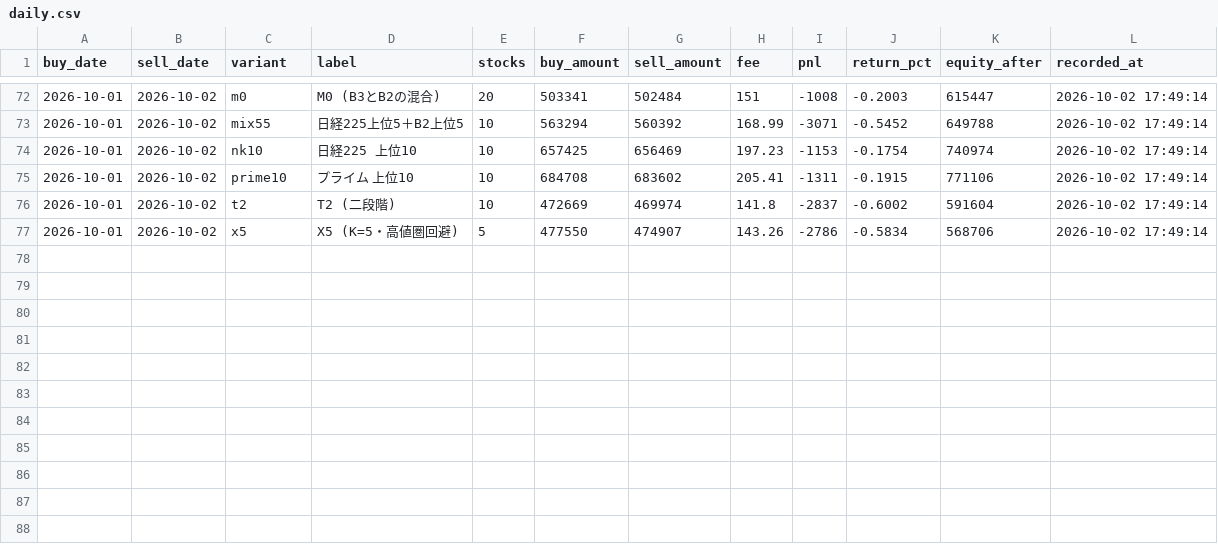
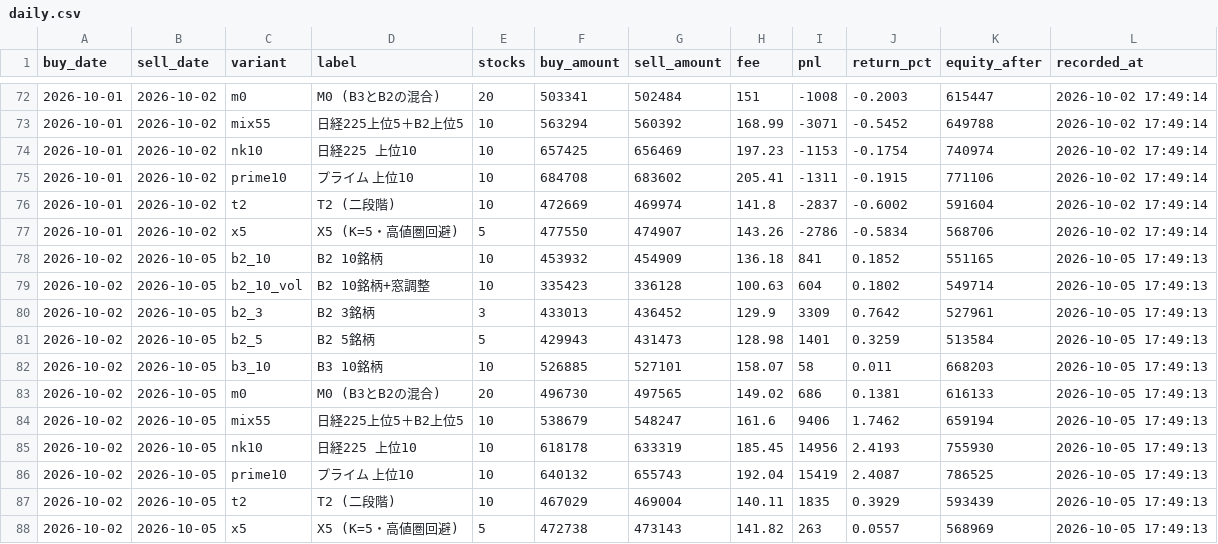
Before and after one commit to hiroto-k0306/kabu-b2, a CSV file: reports/forward_test/daily.csv, drawn as a sheet; only a part is shown, gaps mark what is left out.

```diff
--- a/reports/forward_test/daily.csv
+++ b/reports/forward_test/daily.csv
@@ -77 +77,12 @@
 "2026-10-01","2026-10-02","x5","X5 (K=5・高値圏回避)","5","477550","474907","143.26","-2786","-0.5834","568706","2026-10-02 17:49:14"
+"2026-10-02","2026-10-05","b2_10","B2 10銘柄","10","453932","454909","136.18","841","0.1852","551165","2026-10-05 17:49:13"
+"2026-10-02","2026-10-05","b2_10_vol","B2 10銘柄+窓調整","10","335423","336128","100.63","604","0.1802","549714","2026-10-05 17:49:13"
+"2026-10-02","2026-10-05","b2_3","B2 3銘柄","3","433013","436452","129.9","3309","0.7642","527961","2026-10-05 17:49:13"
+"2026-10-02","2026-10-05","b2_5","B2 5銘柄","5","429943","431473","128.98","1401","0.3259","513584","2026-10-05 17:49:13"
+"2026-10-02","2026-10-05","b3_10","B3 10銘柄","10","526885","527101","158.07","58","0.011","668203","2026-10-05 17:49:13"
+"2026-10-02","2026-10-05","m0","M0 (B3とB2の混合)","20","496730","497565","149.02","686","0.1381","616133","2026-10-05 17:49:13"
+"2026-10-02","2026-10-05","mix55","日経225上位5＋B2上位5","10","538679","548247","161.6","9406","1.7462","659194","2026-10-05 17:49:13"
+"2026-10-02","2026-10-05","nk10","日経225 上位10","10","618178","633319","185.45","14956","2.4193","755930","2026-10-05 17:49:13"
+"2026-10-02","2026-10-05","prime10","プライム 上位10","10","640132","655743","192.04","15419","2.4087","786525","2026-10-05 17:49:13"
+"2026-10-02","2026-10-05","t2","T2 (二段階)","10","467029","469004","140.11","1835","0.3929","593439","2026-10-05 17:49:13"
+"2026-10-02","2026-10-05","x5","X5 (K=5・高値圏回避)","5","472738","473143","141.82","263","0.0557","568969","2026-10-05 17:49:13"
```
Also changed, not shown: data/processed/b3/daily_picks.csv, data/processed/b3l/daily_picks.csv, 36 other files.
